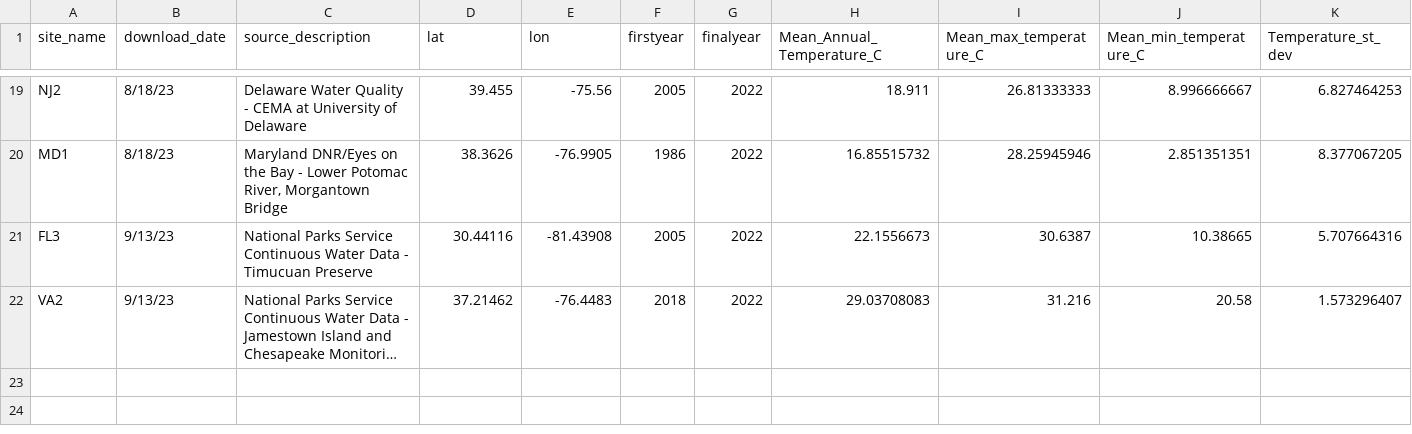
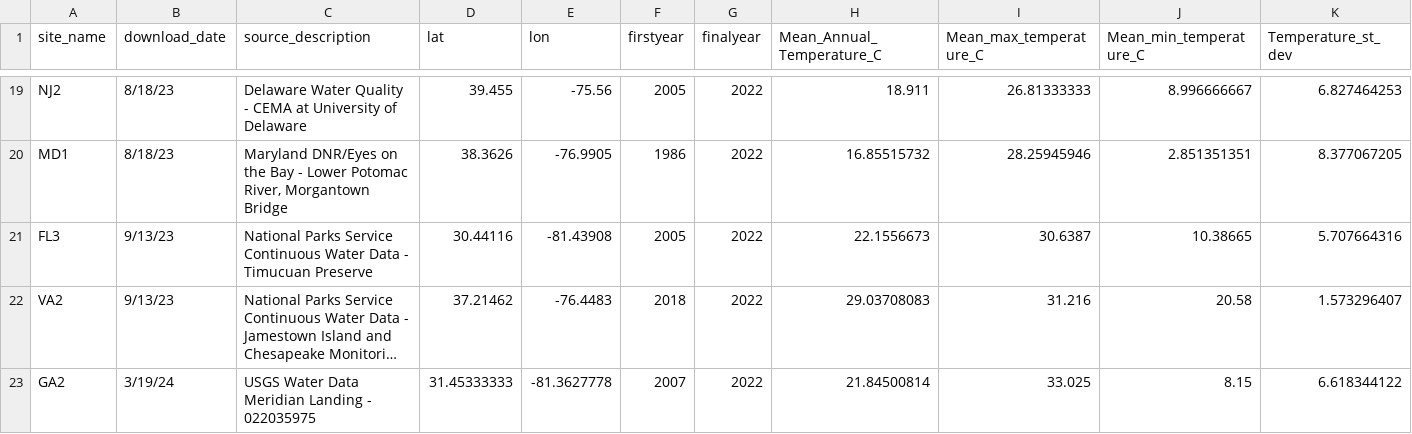
Before and after one commit to ModelValidationProgram/EasternOysterEnvData, a CSV file: 2022_SiteEnvironmentData/Seascape_Processed/seascape_temperature.csv, drawn as a sheet; only a part is shown, gaps mark what is left out; long unchanged cells end in …; rows hold the shown columns only; the diff names each change by its address in the sheet, - before the commit and + after, or states it on an @@ line.

```diff
--- a/2022_SiteEnvironmentData/Seascape_Processed/seascape_temperature.csv
+++ b/2022_SiteEnvironmentData/Seascape_Processed/seascape_temperature.csv
+row 23: GA2 | 3/19/24 | USGS Water Data Meridian Landing - 022035975 | 31.45333333 | -81.3627778 | 2007 | 2022 | 21.84500814 | 33.025 | 8.15 | 6.618344122
```
Also changed, not shown: 2022_SiteEnvironmentData/Seascape_Processed/seascape_salinity.csv, 13 other files.
